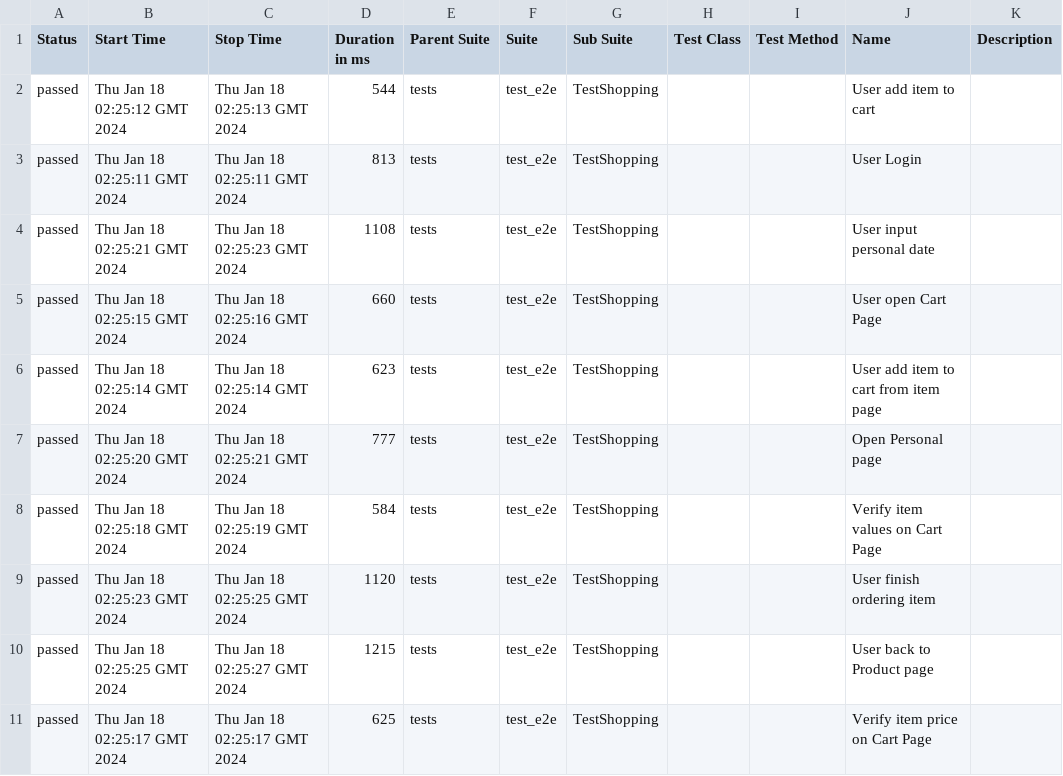
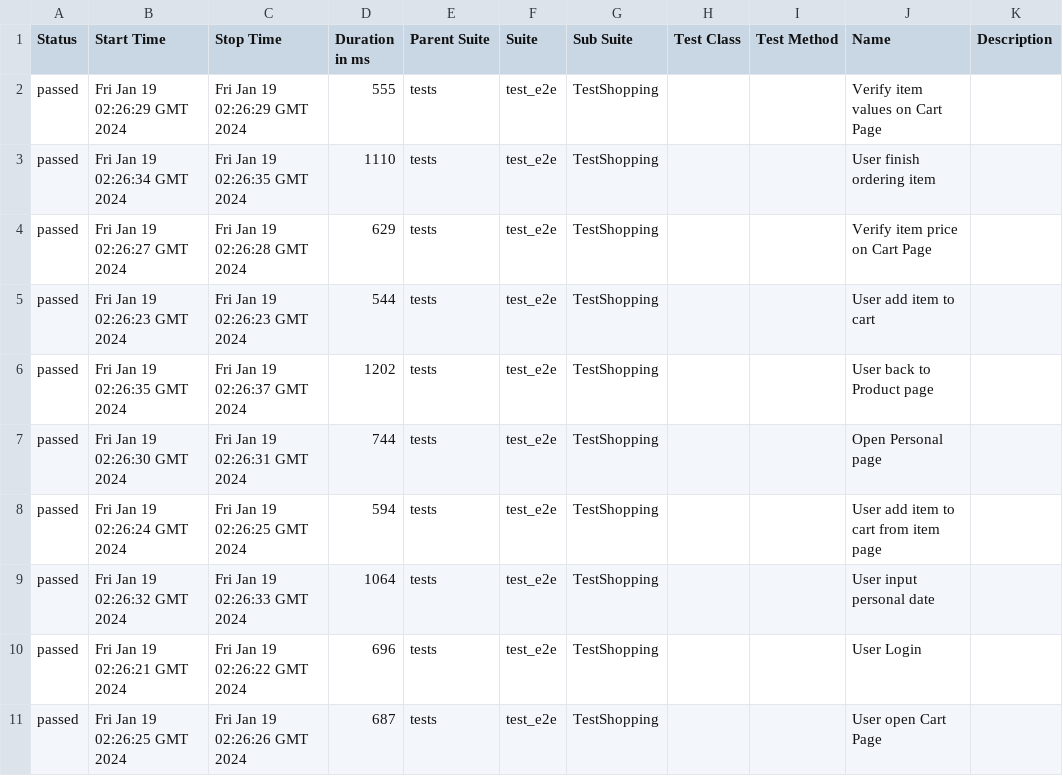
Before and after one commit to dymekkqa/saudemoProject, a CSV file: data/suites.csv, drawn as a sheet.

```diff
--- a/data/suites.csv
+++ b/data/suites.csv
@@ -1,11 +1,11 @@
 "Status","Start Time","Stop Time","Duration in ms","Parent Suite","Suite","Sub Suite","Test Class","Test Method","Name","Description"
-"passed","Thu Jan 18 02:25:12 GMT 2024","Thu Jan 18 02:25:13 GMT 2024","544","tests","test_e2e","TestShopping","","","User add item to cart",""
-"passed","Thu Jan 18 02:25:11 GMT 2024","Thu Jan 18 02:25:11 GMT 2024","813","tests","test_e2e","TestShopping","","","User Login",""
-"passed","Thu Jan 18 02:25:21 GMT 2024","Thu Jan 18 02:25:23 GMT 2024","1108","tests","test_e2e","TestShopping","","","User input personal date",""
-"passed","Thu Jan 18 02:25:15 GMT 2024","Thu Jan 18 02:25:16 GMT 2024","660","tests","test_e2e","TestShopping","","","User open Cart Page",""
-"passed","Thu Jan 18 02:25:14 GMT 2024","Thu Jan 18 02:25:14 GMT 2024","623","tests","test_e2e","TestShopping","","","User add item to cart from item page",""
-"passed","Thu Jan 18 02:25:20 GMT 2024","Thu Jan 18 02:25:21 GMT 2024","777","tests","test_e2e","TestShopping","","","Open Personal page",""
-"passed","Thu Jan 18 02:25:18 GMT 2024","Thu Jan 18 02:25:19 GMT 2024","584","tests","test_e2e","TestShopping","","","Verify item values on Cart Page",""
-"passed","Thu Jan 18 02:25:23 GMT 2024","Thu Jan 18 02:25:25 GMT 2024","1120","tests","test_e2e","TestShopping","","","User finish ordering item",""
-"passed","Thu Jan 18 02:25:25 GMT 2024","Thu Jan 18 02:25:27 GMT 2024","1215","tests","test_e2e","TestShopping","","","User back to Product page",""
-"passed","Thu Jan 18 02:25:17 GMT 2024","Thu Jan 18 02:25:17 GMT 2024","625","tests","test_e2e","TestShopping","","","Verify item price on Cart Page",""
+"passed","Fri Jan 19 02:26:29 GMT 2024","Fri Jan 19 02:26:29 GMT 2024","555","tests","test_e2e","TestShopping","","","Verify item values on Cart Page",""
+"passed","Fri Jan 19 02:26:34 GMT 2024","Fri Jan 19 02:26:35 GMT 2024","1110","tests","test_e2e","TestShopping","","","User finish ordering item",""
+"passed","Fri Jan 19 02:26:27 GMT 2024","Fri Jan 19 02:26:28 GMT 2024","629","tests","test_e2e","TestShopping","","","Verify item price on Cart Page",""
+"passed","Fri Jan 19 02:26:23 GMT 2024","Fri Jan 19 02:26:23 GMT 2024","544","tests","test_e2e","TestShopping","","","User add item to cart",""
+"passed","Fri Jan 19 02:26:35 GMT 2024","Fri Jan 19 02:26:37 GMT 2024","1202","tests","test_e2e","TestShopping","","","User back to Product page",""
+"passed","Fri Jan 19 02:26:30 GMT 2024","Fri Jan 19 02:26:31 GMT 2024","744","tests","test_e2e","TestShopping","","","Open Personal page",""
+"passed","Fri Jan 19 02:26:24 GMT 2024","Fri Jan 19 02:26:25 GMT 2024","594","tests","test_e2e","TestShopping","","","User add item to cart from item page",""
+"passed","Fri Jan 19 02:26:32 GMT 2024","Fri Jan 19 02:26:33 GMT 2024","1064","tests","test_e2e","TestShopping","","","User input personal date",""
+"passed","Fri Jan 19 02:26:21 GMT 2024","Fri Jan 19 02:26:22 GMT 2024","696","tests","test_e2e","TestShopping","","","User Login",""
+"passed","Fri Jan 19 02:26:25 GMT 2024","Fri Jan 19 02:26:26 GMT 2024","687","tests","test_e2e","TestShopping","","","User open Cart Page",""
```
Also changed, not shown: 30 other files.
